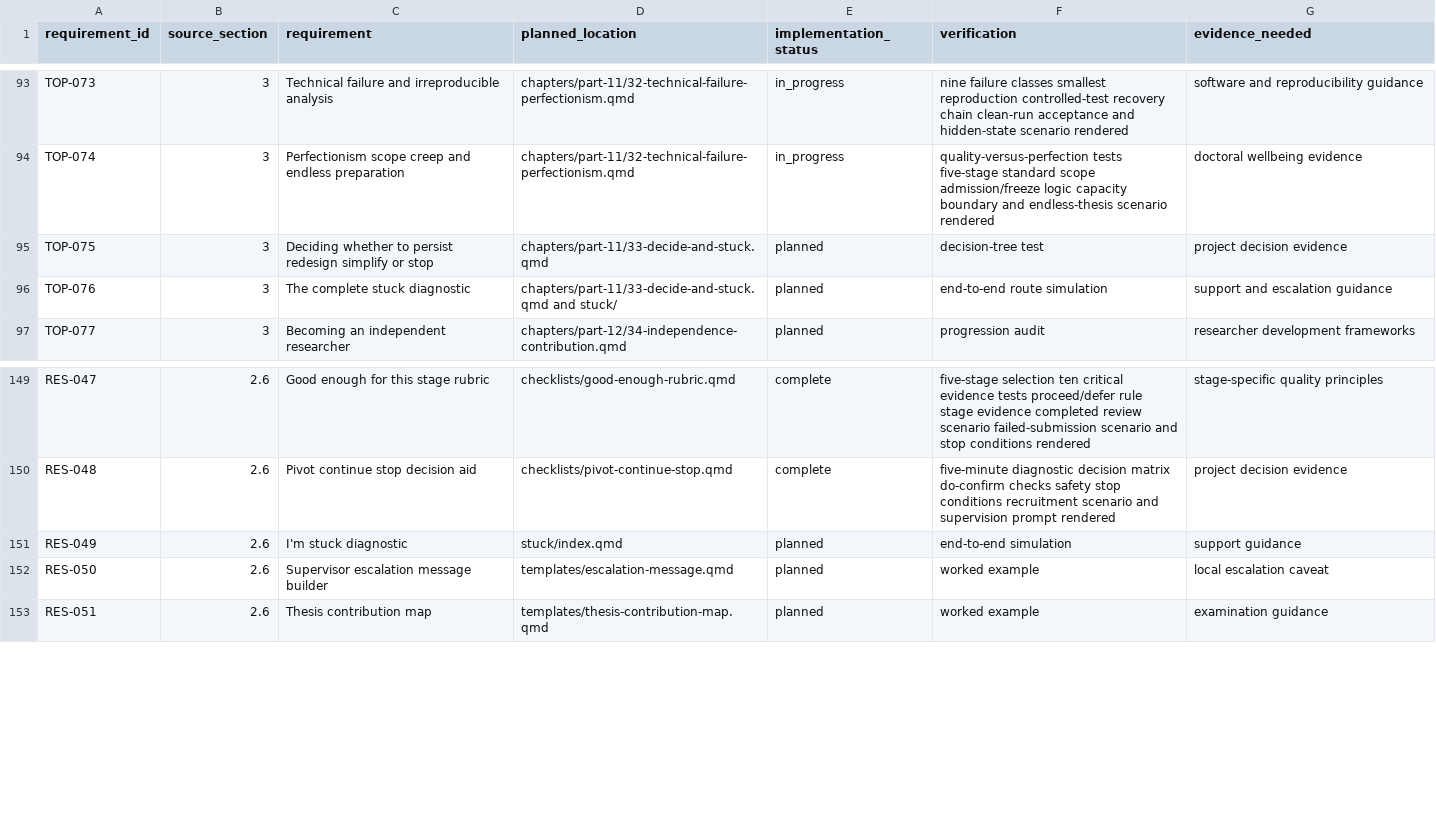
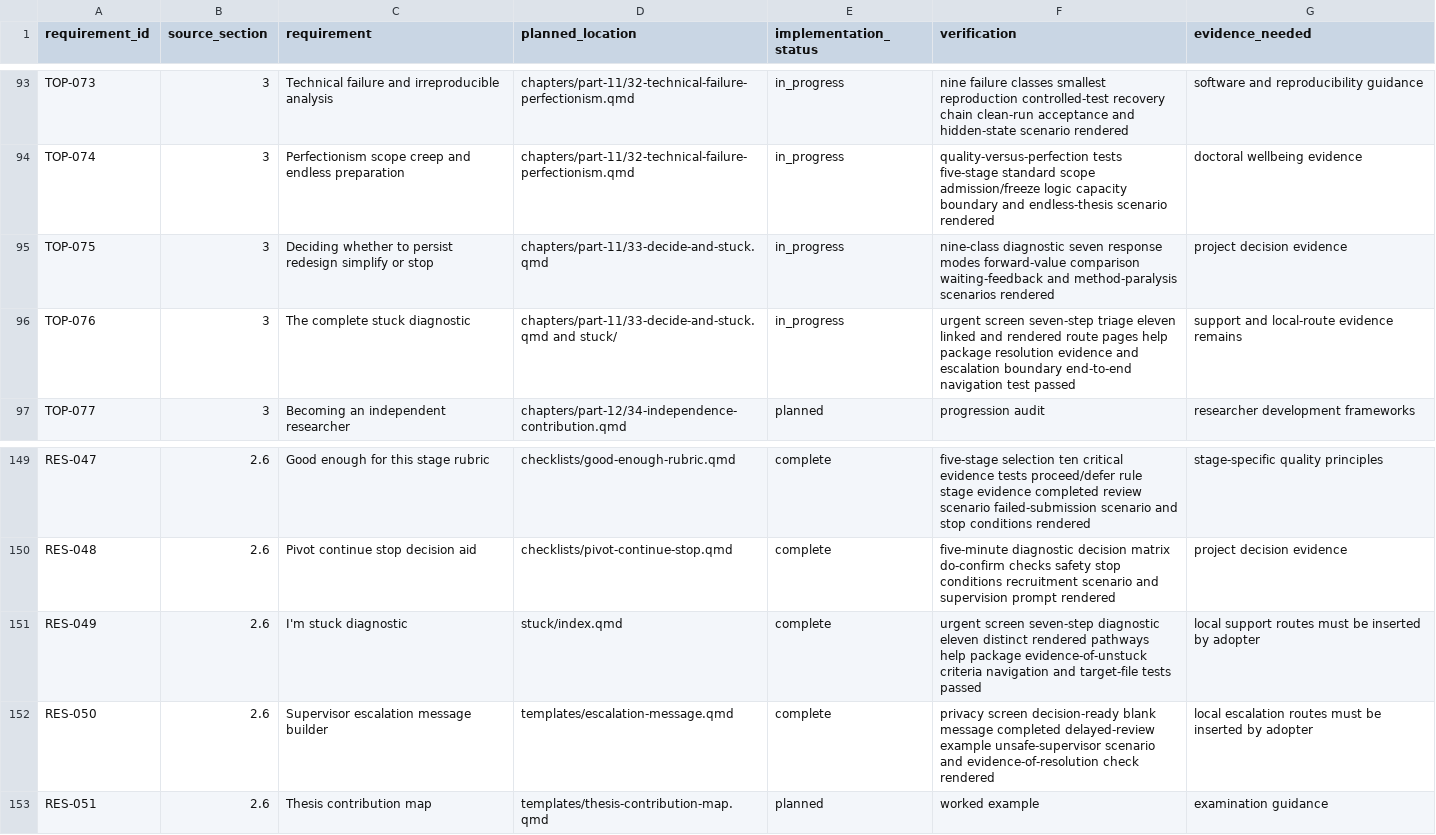
Before and after one commit to hareshsuppiah/handbook-for-the-recently-enrolled, a CSV file: planning/requirements-checklist.csv, drawn as a sheet; only a part is shown, gaps mark what is left out.

Commit message:
Complete decision and stuck pathway system

```diff
--- a/planning/requirements-checklist.csv
+++ b/planning/requirements-checklist.csv
@@ -94,4 +94,4 @@ TOP-073,3,"Technical failure and irreproducible analysis","chapters/part-11/32-t
 TOP-074,3,"Perfectionism scope creep and endless preparation","chapters/part-11/32-technical-failure-perfectionism.qmd",in_progress,"quality-versus-perfection tests five-stage standard scope admission/freeze logic capacity boundary and endless-thesis scenario rendered","doctoral wellbeing evidence"
-TOP-075,3,"Deciding whether to persist redesign simplify or stop","chapters/part-11/33-decide-and-stuck.qmd",planned,"decision-tree test","project decision evidence"
-TOP-076,3,"The complete stuck diagnostic","chapters/part-11/33-decide-and-stuck.qmd and stuck/",planned,"end-to-end route simulation","support and escalation guidance"
+TOP-075,3,"Deciding whether to persist redesign simplify or stop","chapters/part-11/33-decide-and-stuck.qmd",in_progress,"nine-class diagnostic seven response modes forward-value comparison waiting-feedback and method-paralysis scenarios rendered","project decision evidence"
+TOP-076,3,"The complete stuck diagnostic","chapters/part-11/33-decide-and-stuck.qmd and stuck/",in_progress,"urgent screen seven-step triage eleven linked and rendered route pages help package resolution evidence and escalation boundary end-to-end navigation test passed","support and local-route evidence remains"
 TOP-077,3,"Becoming an independent researcher","chapters/part-12/34-independence-contribution.qmd",planned,"progression audit","researcher development frameworks"
@@ -150,4 +150,4 @@ RES-047,2.6,"Good enough for this stage rubric","checklists/good-enough-rubric.q
 RES-048,2.6,"Pivot continue stop decision aid","checklists/pivot-continue-stop.qmd",complete,"five-minute diagnostic decision matrix do-confirm checks safety stop conditions recruitment scenario and supervision prompt rendered","project decision evidence"
-RES-049,2.6,"I'm stuck diagnostic","stuck/index.qmd",planned,"end-to-end simulation","support guidance"
-RES-050,2.6,"Supervisor escalation message builder","templates/escalation-message.qmd",planned,"worked example","local escalation caveat"
+RES-049,2.6,"I'm stuck diagnostic","stuck/index.qmd",complete,"urgent screen seven-step diagnostic eleven distinct rendered pathways help package evidence-of-unstuck criteria navigation and target-file tests passed","local support routes must be inserted by adopter"
+RES-050,2.6,"Supervisor escalation message builder","templates/escalation-message.qmd",complete,"privacy screen decision-ready blank message completed delayed-review example unsafe-supervisor scenario and evidence-of-resolution check rendered","local escalation routes must be inserted by adopter"
 RES-051,2.6,"Thesis contribution map","templates/thesis-contribution-map.qmd",planned,"worked example","examination guidance"
```
Also changed, not shown: research/coverage-matrix.csv, 15 other files.
